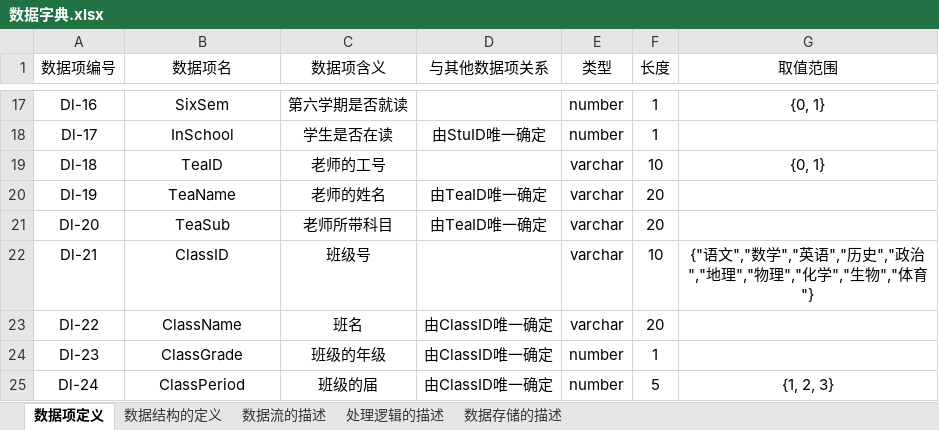
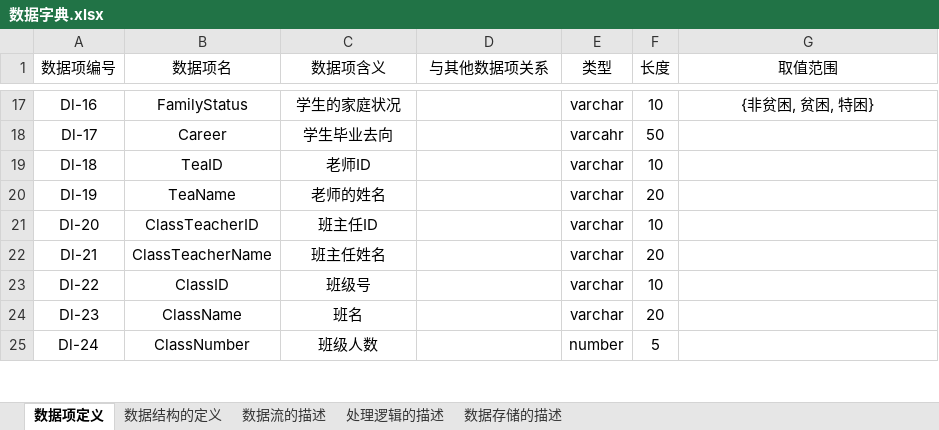
Before and after one commit to dlct-wzx/database-practice, an Excel workbook: 数据字典.xlsx, sheet 数据项定义, drawn as a sheet; only a part is shown, gaps mark what is left out; values as stored, in another font and other column widths than the file's, no borders; the diff covers the shown part only; the diff names each change by its address in the sheet, - before the commit and + after, or states it on an @@ line.

```diff
--- a/数据字典.xlsx (sheet 数据项定义)
+++ b/数据字典.xlsx (sheet 数据项定义)
-B17 (数据项名): SixSem
+B17 (数据项名): FamilyStatus
-C17 (数据项含义): 第六学期是否就读
+C17 (数据项含义): 学生的家庭状况
-E17 (类型): number
+E17 (类型): varchar
-F17 (长度): 1
+F17 (长度): 10
-G17 (取值范围): {0, 1}
+G17 (取值范围): {非贫困, 贫困, 特困}
-B18 (数据项名): InSchool
+B18 (数据项名): Career
-C18 (数据项含义): 学生是否在读
+C18 (数据项含义): 学生毕业去向
-D18 (与其他数据项关系): 由StuID唯一确定
+D18 (与其他数据项关系): (empty)
-E18 (类型): number
+E18 (类型): varcahr
-F18 (长度): 1
+F18 (长度): 50
-C19 (数据项含义): 老师的工号
+C19 (数据项含义): 老师ID
-G19 (取值范围): {0, 1}
+G19 (取值范围): (empty)
-D20:D21 (与其他数据项关系): 由TeaID唯一确定
+D20:D21 (与其他数据项关系): (empty)
-B21 (数据项名): TeaSub
+B21 (数据项名): ClassTeacherID
-C21 (数据项含义): 老师所带科目
+C21 (数据项含义): 班主任ID
-F21 (长度): 20
+F21 (长度): 10
-B22 (数据项名): ClassID
+B22 (数据项名): ClassTeacherName
-C22 (数据项含义): 班级号
+C22 (数据项含义): 班主任姓名
-F22 (长度): 10
+F22 (长度): 20
-G22 (取值范围): {"语文","数学","英语","历史","政治","地理","物理","化学","生物","体育"}
+G22 (取值范围): (empty)
-B23 (数据项名): ClassName
+B23 (数据项名): ClassID
-C23 (数据项含义): 班名
+C23 (数据项含义): 班级号
-D23:D25 (与其他数据项关系): 由ClassID唯一确定
+D23:D25 (与其他数据项关系): (empty)
-F23 (长度): 20
+F23 (长度): 10
-B24 (数据项名): ClassGrade
+B24 (数据项名): ClassName
-C24 (数据项含义): 班级的年级
+C24 (数据项含义): 班名
-E24 (类型): number
+E24 (类型): varchar
-F24 (长度): 1
+F24 (长度): 20
-B25 (数据项名): ClassPeriod
+B25 (数据项名): ClassNumber
-C25 (数据项含义): 班级的届
+C25 (数据项含义): 班级人数
-G25 (取值范围): {1, 2, 3}
+G25 (取值范围): (empty)
```
Also changed, not shown: 3 added rows, 10 removed rows and 92 edited cells elsewhere in this sheet, sheet 数据结构的定义, sheet 数据流的描述, sheet 数据存储的描述, sheet 处理逻辑的描述, 39 other files.
